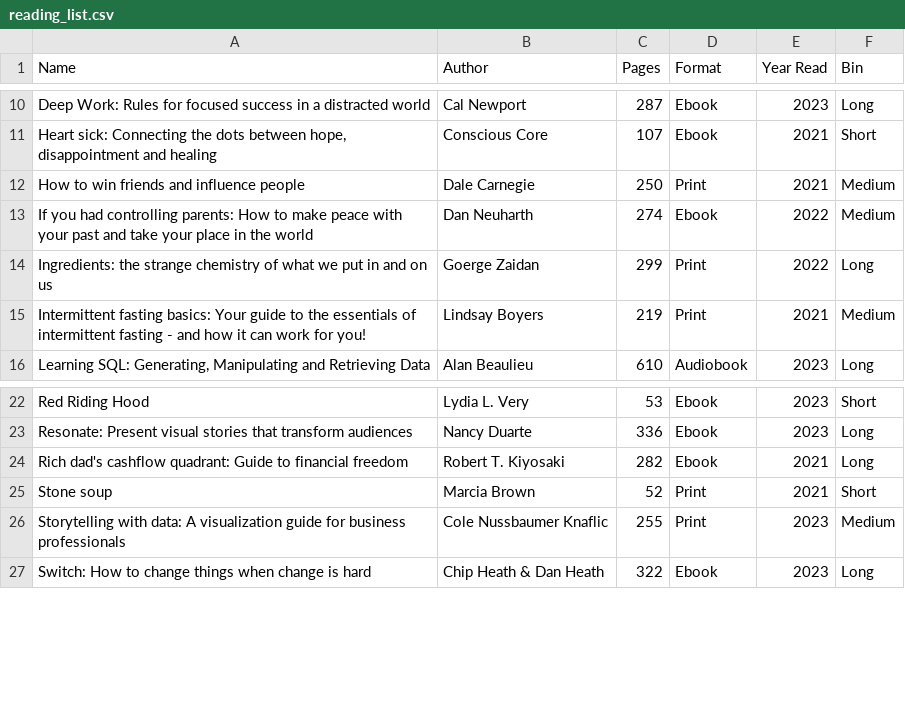
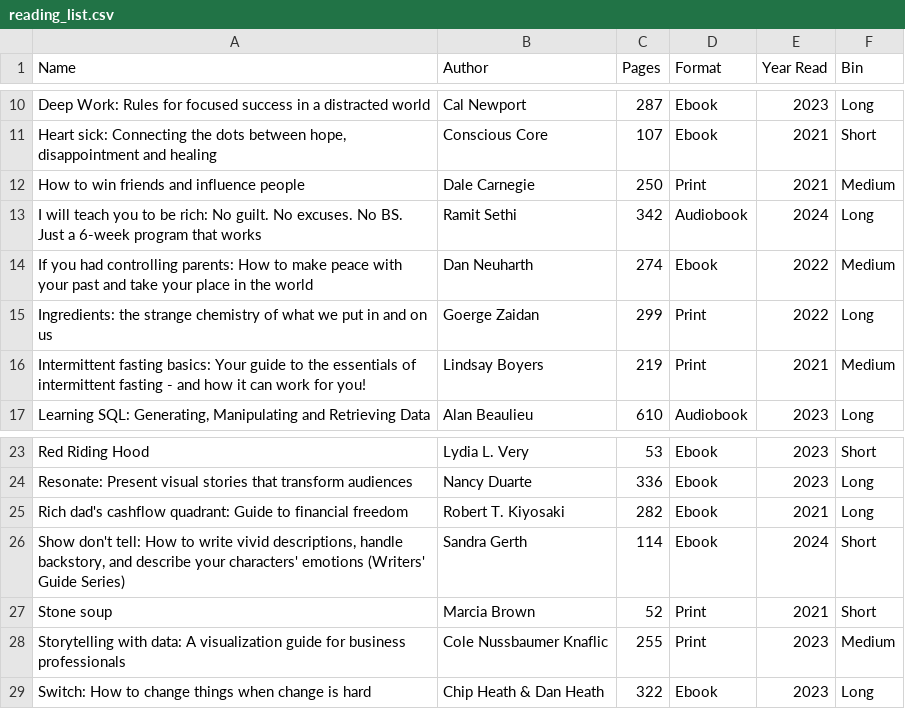
Before and after one commit to Sonya-7/PersonalReadingTrends, a CSV file: reading_list.csv, drawn as a sheet; only a part is shown, gaps mark what is left out.

Commit message:
Update reading_list.csv

```diff
--- a/reading_list.csv
+++ b/reading_list.csv
@@ -12,2 +12,3 @@ Deep Work: Rules for focused success in a distracted world,Cal Newport,287,Ebook
 How to win friends and influence people,Dale Carnegie,250,Print,2021,Medium
+I will teach you to be rich: No guilt. No excuses. No BS. Just a 6-week program that works,Ramit Sethi,342,Audiobook,2024,Long
 If you had controlling parents: How to make peace with your past and take your place in the world,Dan Neuharth,274,Ebook,2022,Medium
@@ -24,2 +25,3 @@ Resonate: Present visual stories that transform audiences,Nancy Duarte,336,Ebook
 Rich dad's cashflow quadrant: Guide to financial freedom,Robert T. Kiyosaki,282,Ebook,2021,Long
+"Show don't tell: How to write vivid descriptions, handle backstory, and describe your characters' emotions (Writers' Guide Series)",Sandra Gerth,114,Ebook,2024,Short
 Stone soup,Marcia Brown,52,Print,2021,Short
```
